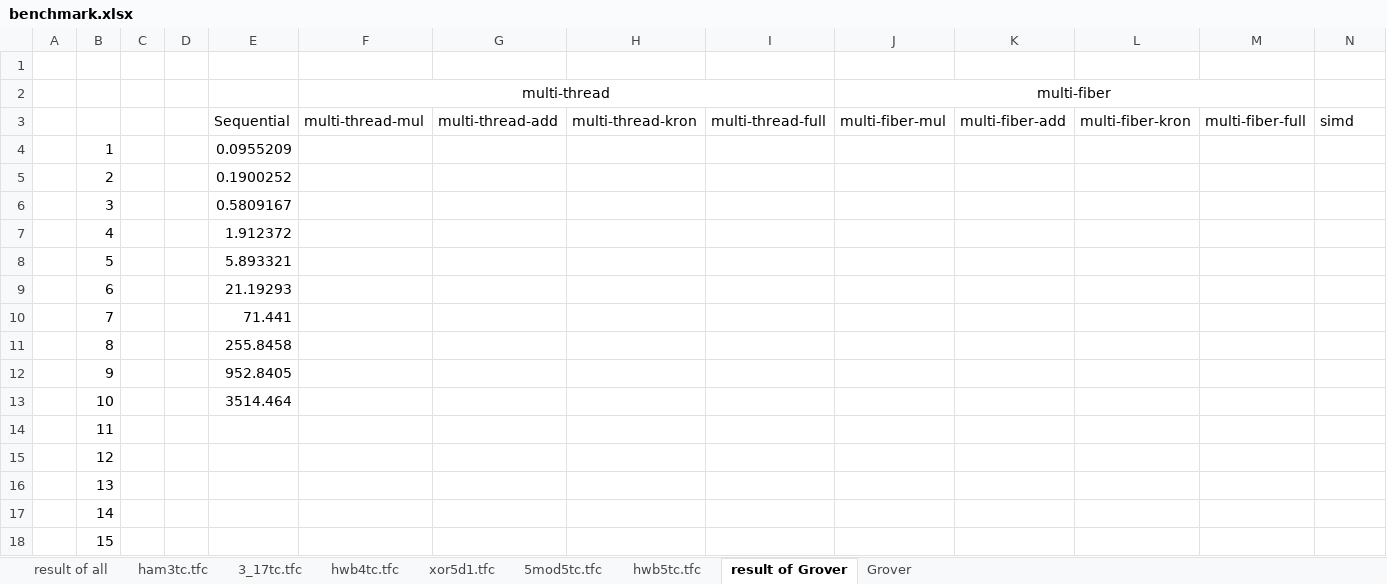
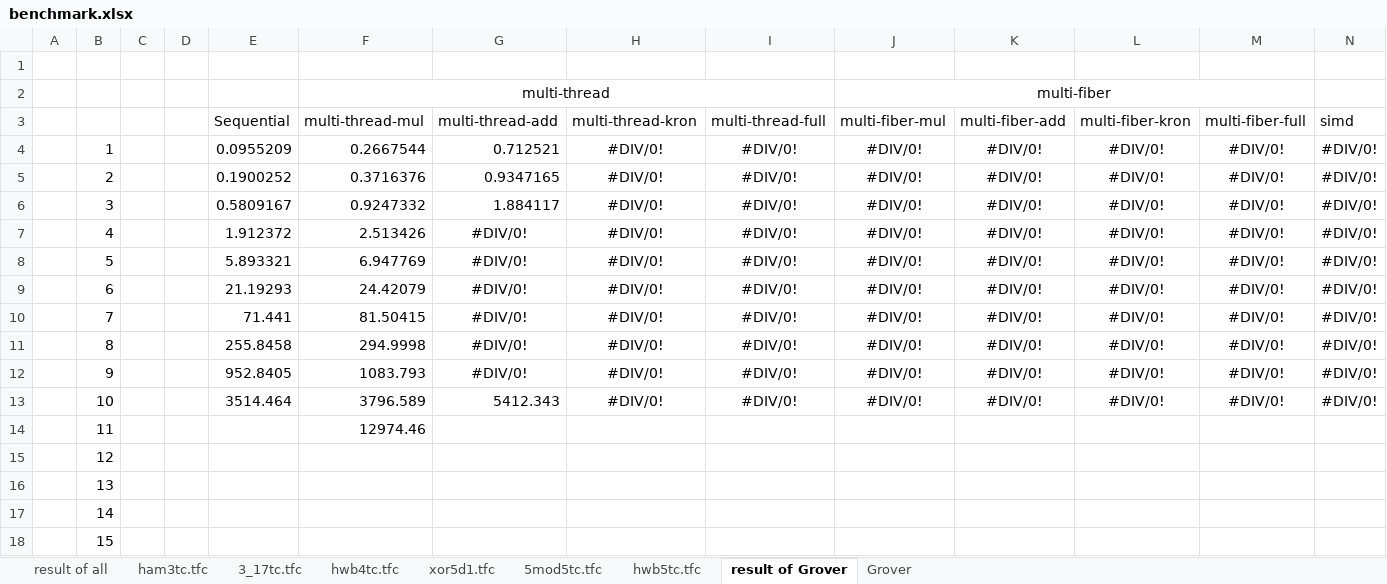
Before and after one commit to uj151133/my_quantum_simulator_with_gpu, an Excel workbook: data/benchmark.xlsx, sheet result of Grover, drawn as a sheet; values as stored, in another font and other column widths than the file's, no borders; charts and pictures not drawn; the diff names each change by its address in the sheet, - before the commit and + after, or states it on an @@ line.

```diff
--- a/data/benchmark.xlsx (sheet result of Grover)
+++ b/data/benchmark.xlsx (sheet result of Grover)
-F4 (multi-thread-mul): (empty)
+F4 (multi-thread-mul): 0.2667544
-G4 (multi-thread-add): (empty)
+G4 (multi-thread-add): 0.712521
-H4:H13 (multi-thread-kron): (empty)
+H4:H13 (multi-thread-kron): #DIV/0!
-I4:I13 (multi-thread-full): (empty)
+I4:I13 (multi-thread-full): #DIV/0!
-J4:J13 (multi-fiber-mul): (empty)
+J4:J13 (multi-fiber-mul): #DIV/0!
-K4:K13 (multi-fiber-add): (empty)
+K4:K13 (multi-fiber-add): #DIV/0!
-L4:L13 (multi-fiber-kron): (empty)
+L4:L13 (multi-fiber-kron): #DIV/0!
-M4:M13 (multi-fiber-full): (empty)
+M4:M13 (multi-fiber-full): #DIV/0!
-N4:N13 (simd): (empty)
+N4:N13 (simd): #DIV/0!
-F5 (multi-thread-mul): (empty)
+F5 (multi-thread-mul): 0.3716376
-G5 (multi-thread-add): (empty)
+G5 (multi-thread-add): 0.9347165
-F6 (multi-thread-mul): (empty)
+F6 (multi-thread-mul): 0.9247332
-G6 (multi-thread-add): (empty)
+G6 (multi-thread-add): 1.884117
-F7 (multi-thread-mul): (empty)
+F7 (multi-thread-mul): 2.513426
-G7:G12 (multi-thread-add): (empty)
+G7:G12 (multi-thread-add): #DIV/0!
-F8 (multi-thread-mul): (empty)
+F8 (multi-thread-mul): 6.947769
-F9 (multi-thread-mul): (empty)
+F9 (multi-thread-mul): 24.42079
-F10 (multi-thread-mul): (empty)
+F10 (multi-thread-mul): 81.50415
-F11 (multi-thread-mul): (empty)
+F11 (multi-thread-mul): 294.9998
-F12 (multi-thread-mul): (empty)
+F12 (multi-thread-mul): 1083.793
-F13 (multi-thread-mul): (empty)
+F13 (multi-thread-mul): 3796.589
-G13 (multi-thread-add): (empty)
+G13 (multi-thread-add): 5412.343
-F14 (multi-thread-mul): (empty)
+F14 (multi-thread-mul): 12974.46
```
Also changed, not shown: sheet Grover, formulas that keep their value, charts or pictures, 4 other files.
